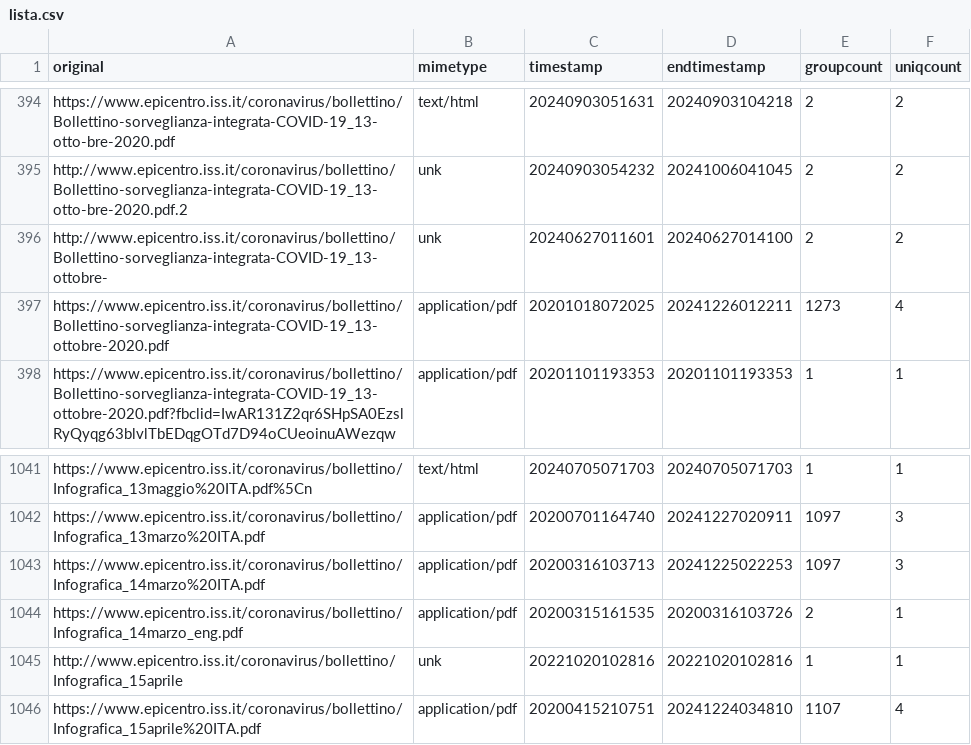
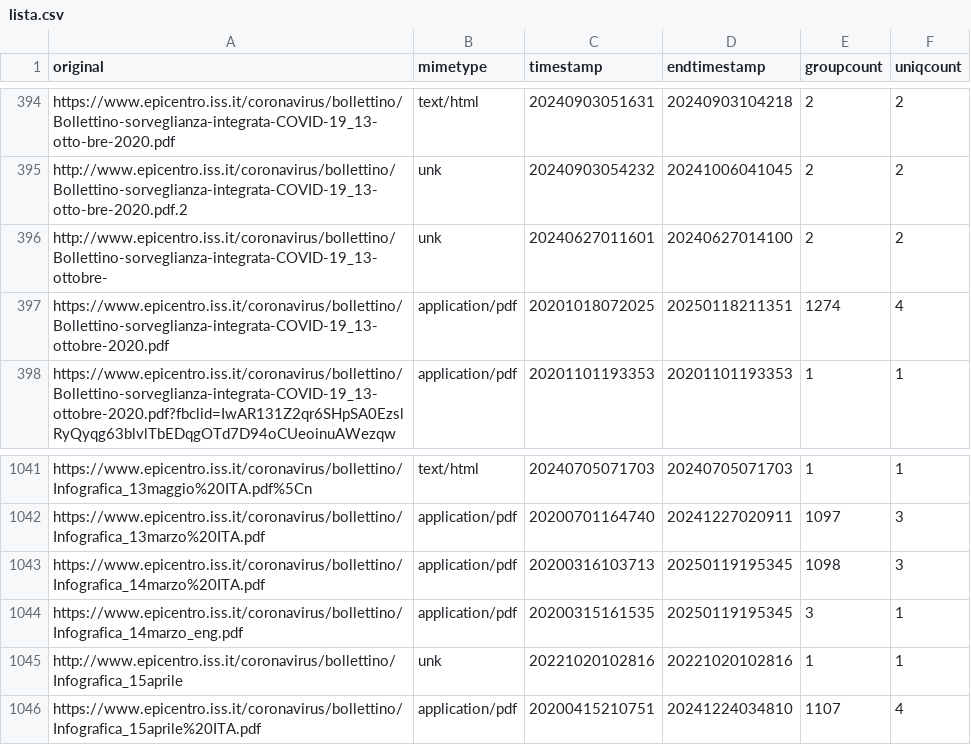
Before and after one commit to pcmasuzzo/datiBeneComuneMonitoraggio, a CSV file: catalogo/sorveglianzaIntegrata/script/processing/lista.csv, drawn as a sheet; only a part is shown, gaps mark what is left out.

```diff
--- a/catalogo/sorveglianzaIntegrata/script/processing/lista.csv
+++ b/catalogo/sorveglianzaIntegrata/script/processing/lista.csv
@@ -396,3 +396,3 @@ http://www.epicentro.iss.it/coronavirus/bollettino/Bollettino-sorveglianza-integ
 http://www.epicentro.iss.it/coronavirus/bollettino/Bollettino-sorveglianza-integrata-COVID-19_13-ottobre-,unk,20240627011601,20240627014100,2,2
-https://www.epicentro.iss.it/coronavirus/bollettino/Bollettino-sorveglianza-integrata-COVID-19_13-ottobre-2020.pdf,application/pdf,20201018072025,20241226012211,1273,4
+https://www.epicentro.iss.it/coronavirus/bollettino/Bollettino-sorveglianza-integrata-COVID-19_13-ottobre-2020.pdf,application/pdf,20201018072025,20250118211351,1274,4
 https://www.epicentro.iss.it/coronavirus/bollettino/Bollettino-sorveglianza-integrata-COVID-19_13-ottobre-2020.pdf?fbclid=IwAR131Z2qr6SHpSA0EzslRyQyqg63blvlTbEDqgOTd7D94oCUeoinuAWezqw,application/pdf,20201101193353,20201101193353,1,1
@@ -1042,4 +1042,4 @@ https://www.epicentro.iss.it/coronavirus/bollettino/Infografica_13maggio%20ITA.p
 https://www.epicentro.iss.it/coronavirus/bollettino/Infografica_13marzo%20ITA.pdf,application/pdf,20200701164740,20241227020911,1097,3
-https://www.epicentro.iss.it/coronavirus/bollettino/Infografica_14marzo%20ITA.pdf,application/pdf,20200316103713,20241225022253,1097,3
-https://www.epicentro.iss.it/coronavirus/bollettino/Infografica_14marzo_eng.pdf,application/pdf,20200315161535,20200316103726,2,1
+https://www.epicentro.iss.it/coronavirus/bollettino/Infografica_14marzo%20ITA.pdf,application/pdf,20200316103713,20250119195345,1098,3
+https://www.epicentro.iss.it/coronavirus/bollettino/Infografica_14marzo_eng.pdf,application/pdf,20200315161535,20250119195345,3,1
 http://www.epicentro.iss.it/coronavirus/bollettino/Infografica_15aprile,unk,20221020102816,20221020102816,1,1
```
